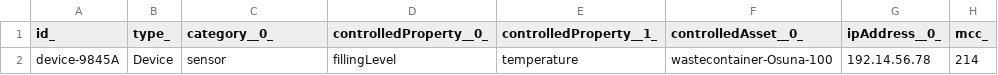
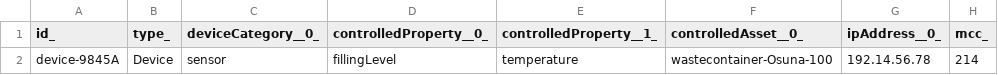
Before and after one commit to smart-data-models/dataModel.Device, a CSV file: Device/examples/example.json.csv, drawn as a sheet; only a part is shown; the diff names each change by its address in the sheet, - before the commit and + after, or states it on an @@ line.

Commit message:
Exported example to csv example.json

```diff
--- a/Device/examples/example.json.csv
+++ b/Device/examples/example.json.csv
-C1: category__0_
+C1: deviceCategory__0_
```
